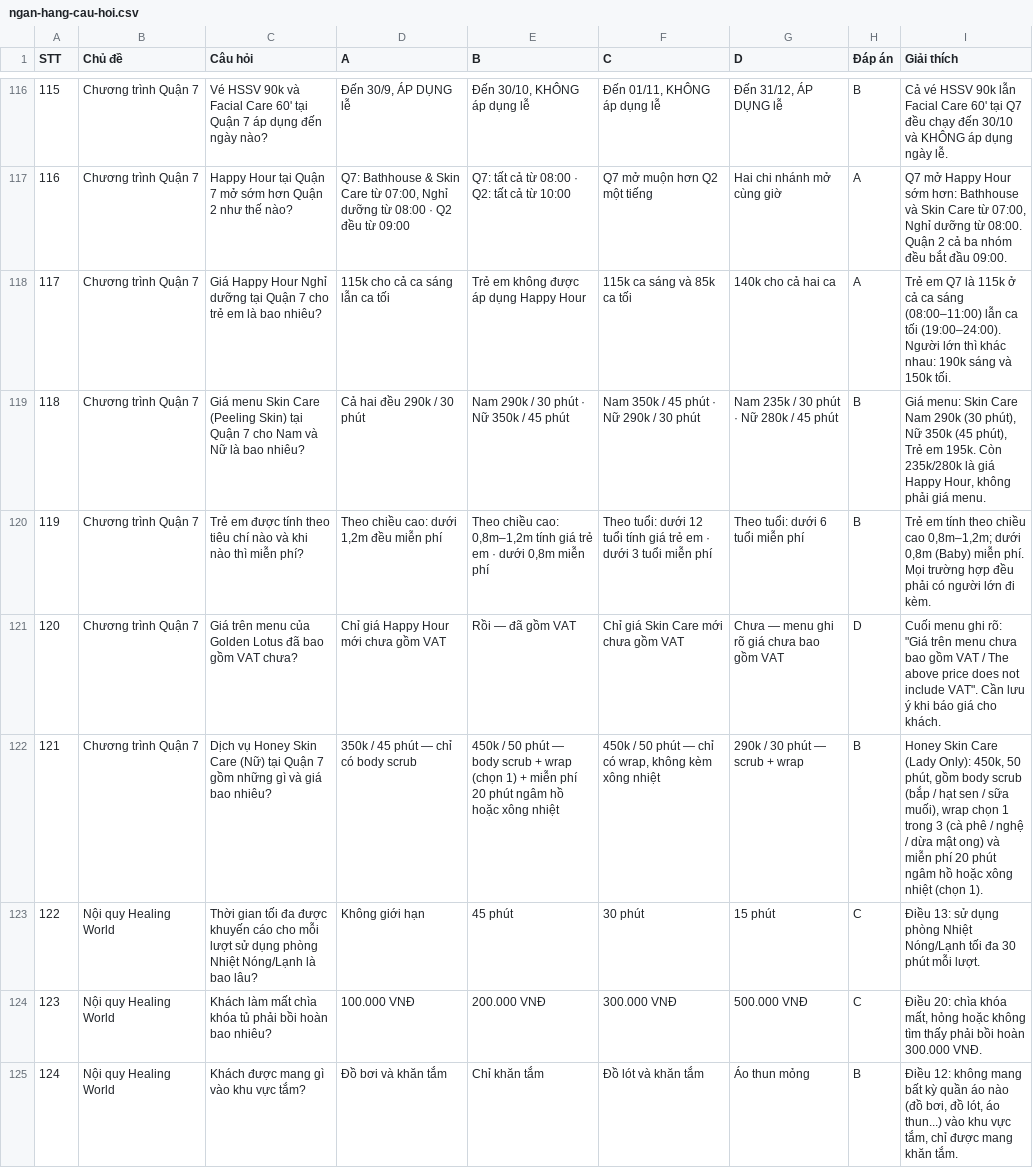
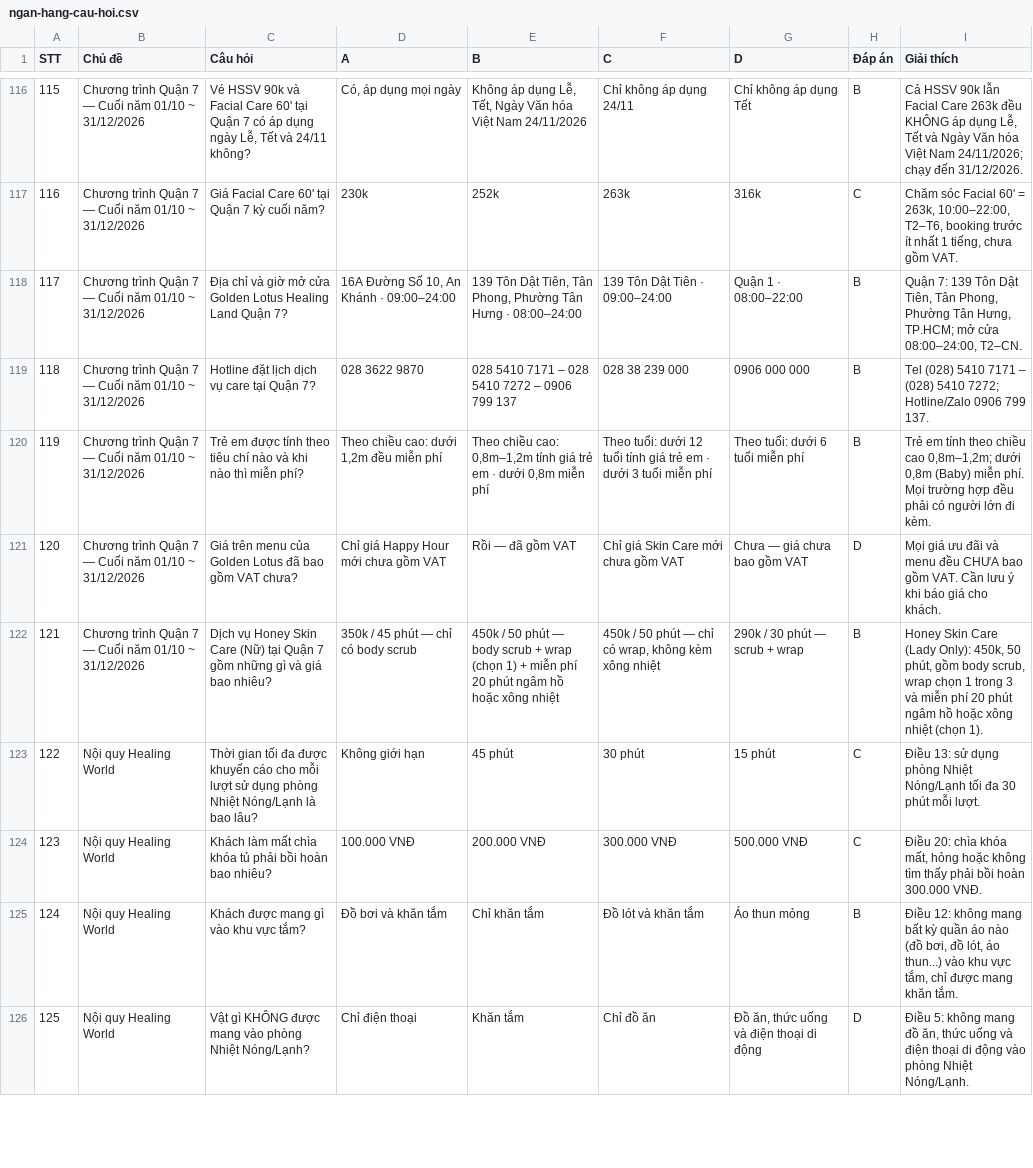
Before and after one commit to newallket02-hash/tonghopctkm, a CSV file: ngan-hang-cau-hoi.csv, drawn as a sheet; only a part is shown, gaps mark what is left out; the shorter side is filled out with more unchanged rows; the diff covers the shown part only.

```diff
--- a/ngan-hang-cau-hoi.csv
+++ b/ngan-hang-cau-hoi.csv
@@ -116,8 +116,8 @@
-115,Chương trình Quận 7,Vé HSSV 90k và Facial Care 60' tại Quận 7 áp dụng đến ngày nào?,"Đến 30/9, ÁP DỤNG lễ","Đến 30/10, KHÔNG áp dụng lễ","Đến 01/11, KHÔNG áp dụng lễ","Đến 31/12, ÁP DỤNG lễ",B,Cả vé HSSV 90k lẫn Facial Care 60' tại Q7 đều chạy đến 30/10 và KHÔNG áp dụng ngày lễ.
-116,Chương trình Quận 7,Happy Hour tại Quận 7 mở sớm hơn Quận 2 như thế nào?,"Q7: Bathhouse & Skin Care từ 07:00, Nghỉ dưỡng từ 08:00 · Q2 đều từ 09:00",Q7: tất cả từ 08:00 · Q2: tất cả từ 10:00,Q7 mở muộn hơn Q2 một tiếng,Hai chi nhánh mở cùng giờ,A,"Q7 mở Happy Hour sớm hơn: Bathhouse và Skin Care từ 07:00, Nghỉ dưỡng từ 08:00. Quận 2 cả ba nhóm đều bắt đầu 09:00."
-117,Chương trình Quận 7,Giá Happy Hour Nghỉ dưỡng tại Quận 7 cho trẻ em là bao nhiêu?,115k cho cả ca sáng lẫn ca tối,Trẻ em không được áp dụng Happy Hour,115k ca sáng và 85k ca tối,140k cho cả hai ca,A,Trẻ em Q7 là 115k ở cả ca sáng (08:00–11:00) lẫn ca tối (19:00–24:00). Người lớn thì khác nhau: 190k sáng và 150k tối.
-118,Chương trình Quận 7,Giá menu Skin Care (Peeling Skin) tại Quận 7 cho Nam và Nữ là bao nhiêu?,Cả hai đều 290k / 30 phút,Nam 290k / 30 phút · Nữ 350k / 45 phút,Nam 350k / 45 phút · Nữ 290k / 30 phút,Nam 235k / 30 phút · Nữ 280k / 45 phút,B,"Giá menu: Skin Care Nam 290k (30 phút), Nữ 350k (45 phút), Trẻ em 195k. Còn 235k/280k là giá Happy Hour, không phải giá menu."
-119,Chương trình Quận 7,Trẻ em được tính theo tiêu chí nào và khi nào thì miễn phí?,"Theo chiều cao: dưới 1,2m đều miễn phí","Theo chiều cao: 0,8m–1,2m tính giá trẻ em · dưới 0,8m miễn phí",Theo tuổi: dưới 12 tuổi tính giá trẻ em · dưới 3 tuổi miễn phí,Theo tuổi: dưới 6 tuổi miễn phí,B,"Trẻ em tính theo chiều cao 0,8m–1,2m; dưới 0,8m (Baby) miễn phí. Mọi trường hợp đều phải có người lớn đi kèm."
-120,Chương trình Quận 7,Giá trên menu của Golden Lotus đã bao gồm VAT chưa?,Chỉ giá Happy Hour mới chưa gồm VAT,Rồi — đã gồm VAT,Chỉ giá Skin Care mới chưa gồm VAT,Chưa — menu ghi rõ giá chưa bao gồm VAT,D,"Cuối menu ghi rõ: ""Giá trên menu chưa bao gồm VAT / The above price does not include VAT"". Cần lưu ý khi báo giá cho khách."
-121,Chương trình Quận 7,Dịch vụ Honey Skin Care (Nữ) tại Quận 7 gồm những gì và giá bao nhiêu?,350k / 45 phút — chỉ có body scrub,450k / 50 phút — body scrub + wrap (chọn 1) + miễn phí 20 phút ngâm hồ hoặc xông nhiệt,"450k / 50 phút — chỉ có wrap, không kèm xông nhiệt",290k / 30 phút — scrub + wrap,B,"Honey Skin Care (Lady Only): 450k, 50 phút, gồm body scrub (bắp / hạt sen / sữa muối), wrap chọn 1 trong 3 (cà phê / nghệ / dừa mật ong) và miễn phí 20 phút ngâm hồ hoặc xông nhiệt (chọn 1)."
+115,Chương trình Quận 7 — Cuối năm 01/10 ~ 31/12/2026,"Vé HSSV 90k và Facial Care 60' tại Quận 7 có áp dụng ngày Lễ, Tết và 24/11 không?","Có, áp dụng mọi ngày","Không áp dụng Lễ, Tết, Ngày Văn hóa Việt Nam 24/11/2026",Chỉ không áp dụng 24/11,Chỉ không áp dụng Tết,B,"Cả HSSV 90k lẫn Facial Care 263k đều KHÔNG áp dụng Lễ, Tết và Ngày Văn hóa Việt Nam 24/11/2026; chạy đến 31/12/2026."
+116,Chương trình Quận 7 — Cuối năm 01/10 ~ 31/12/2026,Giá Facial Care 60' tại Quận 7 kỳ cuối năm?,230k,252k,263k,316k,C,"Chăm sóc Facial 60' = 263k, 10:00–22:00, T2–T6, booking trước ít nhất 1 tiếng, chưa gồm VAT."
+117,Chương trình Quận 7 — Cuối năm 01/10 ~ 31/12/2026,Địa chỉ và giờ mở cửa Golden Lotus Healing Land Quận 7?,"16A Đường Số 10, An Khánh · 09:00–24:00","139 Tôn Dật Tiên, Tân Phong, Phường Tân Hưng · 08:00–24:00",139 Tôn Dật Tiên · 09:00–24:00,Quận 1 · 08:00–22:00,B,"Quận 7: 139 Tôn Dật Tiên, Tân Phong, Phường Tân Hưng, TP.HCM; mở cửa 08:00–24:00, T2–CN."
+118,Chương trình Quận 7 — Cuối năm 01/10 ~ 31/12/2026,Hotline đặt lịch dịch vụ care tại Quận 7?,028 3622 9870,028 5410 7171 – 028 5410 7272 – 0906 799 137,028 38 239 000,0906 000 000,B,Tel (028) 5410 7171 – (028) 5410 7272; Hotline/Zalo 0906 799 137.
+119,Chương trình Quận 7 — Cuối năm 01/10 ~ 31/12/2026,Trẻ em được tính theo tiêu chí nào và khi nào thì miễn phí?,"Theo chiều cao: dưới 1,2m đều miễn phí","Theo chiều cao: 0,8m–1,2m tính giá trẻ em · dưới 0,8m miễn phí",Theo tuổi: dưới 12 tuổi tính giá trẻ em · dưới 3 tuổi miễn phí,Theo tuổi: dưới 6 tuổi miễn phí,B,"Trẻ em tính theo chiều cao 0,8m–1,2m; dưới 0,8m (Baby) miễn phí. Mọi trường hợp đều phải có người lớn đi kèm."
+120,Chương trình Quận 7 — Cuối năm 01/10 ~ 31/12/2026,Giá trên menu của Golden Lotus đã bao gồm VAT chưa?,Chỉ giá Happy Hour mới chưa gồm VAT,Rồi — đã gồm VAT,Chỉ giá Skin Care mới chưa gồm VAT,Chưa — giá chưa bao gồm VAT,D,Mọi giá ưu đãi và menu đều CHƯA bao gồm VAT. Cần lưu ý khi báo giá cho khách.
+121,Chương trình Quận 7 — Cuối năm 01/10 ~ 31/12/2026,Dịch vụ Honey Skin Care (Nữ) tại Quận 7 gồm những gì và giá bao nhiêu?,350k / 45 phút — chỉ có body scrub,450k / 50 phút — body scrub + wrap (chọn 1) + miễn phí 20 phút ngâm hồ hoặc xông nhiệt,"450k / 50 phút — chỉ có wrap, không kèm xông nhiệt",290k / 30 phút — scrub + wrap,B,"Honey Skin Care (Lady Only): 450k, 50 phút, gồm body scrub, wrap chọn 1 trong 3 và miễn phí 20 phút ngâm hồ hoặc xông nhiệt (chọn 1)."
 122,Nội quy Healing World,Thời gian tối đa được khuyến cáo cho mỗi lượt sử dụng phòng Nhiệt Nóng/Lạnh là bao lâu?,Không giới hạn,45 phút,30 phút,15 phút,C,Điều 13: sử dụng phòng Nhiệt Nóng/Lạnh tối đa 30 phút mỗi lượt.
```
Also changed, not shown: 41 edited cells elsewhere in this file, 4 other files.
